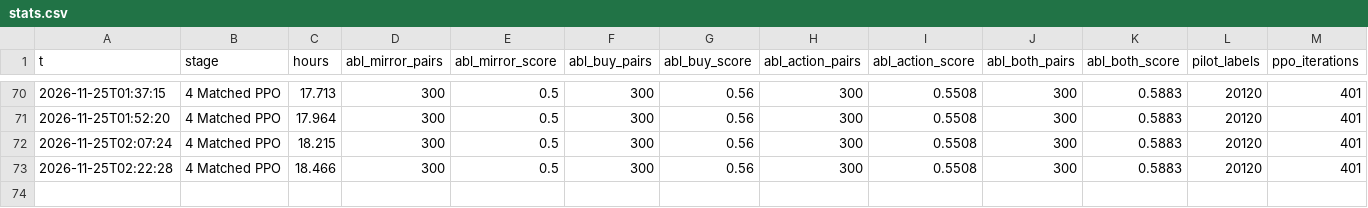
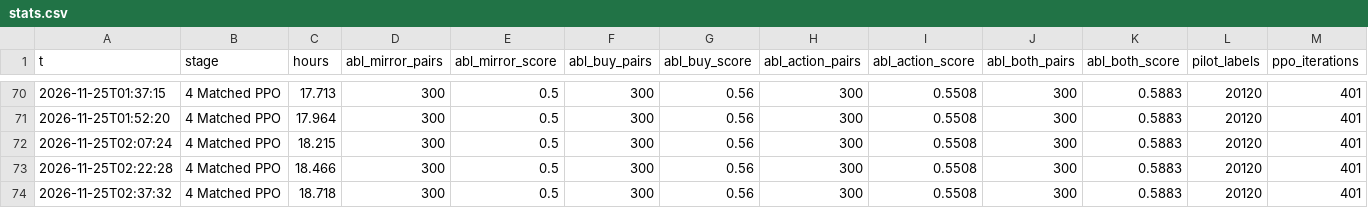
Before and after one commit to JCA374/dominion-sg-v1, a CSV file: runs/pipeline/stats.csv, drawn as a sheet; only a part is shown, gaps mark what is left out; the diff names each change by its address in the sheet, - before the commit and + after, or states it on an @@ line.

```diff
--- a/runs/pipeline/stats.csv
+++ b/runs/pipeline/stats.csv
+row 74: 2026-11-25T02:37:32 | 4 Matched PPO | 18.718 | 300 | 0.5 | 300 | 0.56 | 300 | 0.5508 | 300 | 0.5883 | 20120 | 401
```
Also changed, not shown: 2 other files.
